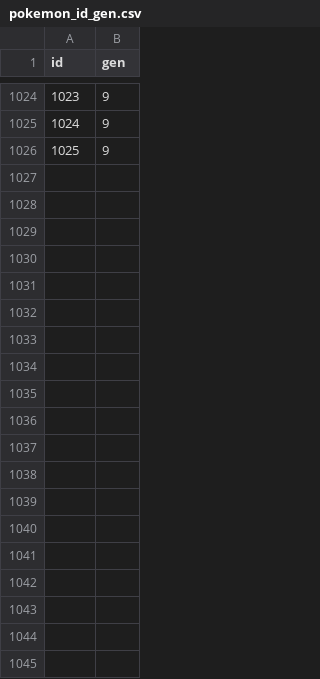
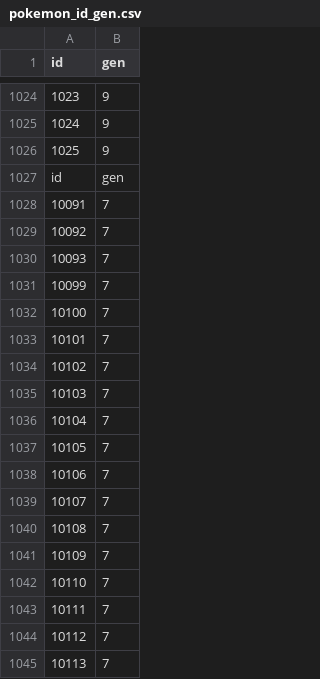
Before and after one commit to nesdebie/pokedle-go, a CSV file: data/pokemon_id_gen.csv, drawn as a sheet; only a part is shown, gaps mark what is left out; the diff covers the shown part only.

```diff
--- a/data/pokemon_id_gen.csv
+++ b/data/pokemon_id_gen.csv
@@ -1026 +1026,20 @@ id,gen
 1025,9
+id,gen
+10091,7
+10092,7
+10093,7
+10099,7
+10100,7
+10101,7
+10102,7
+10103,7
+10104,7
+10105,7
+10106,7
+10107,7
+10108,7
+10109,7
+10110,7
+10111,7
+10112,7
+10113,7
```
Also changed, not shown: 42 added rows elsewhere in this file, data/pokemon_evolution_data.csv, data/pokemon_forms.csv, 2 other files.
